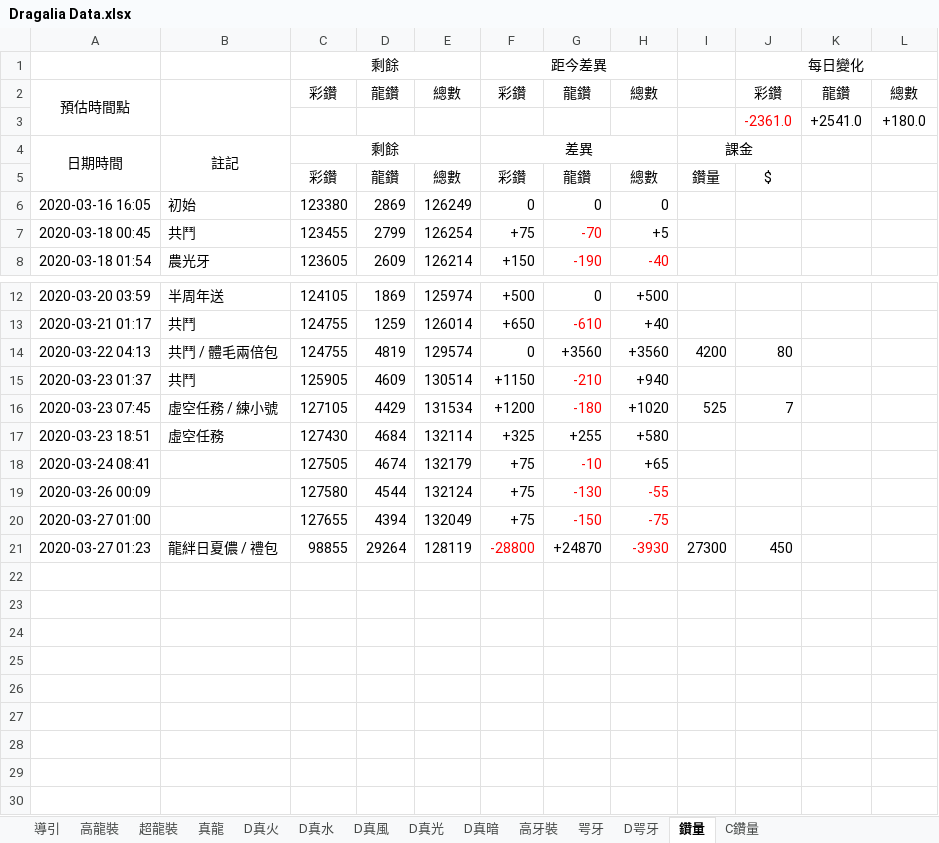
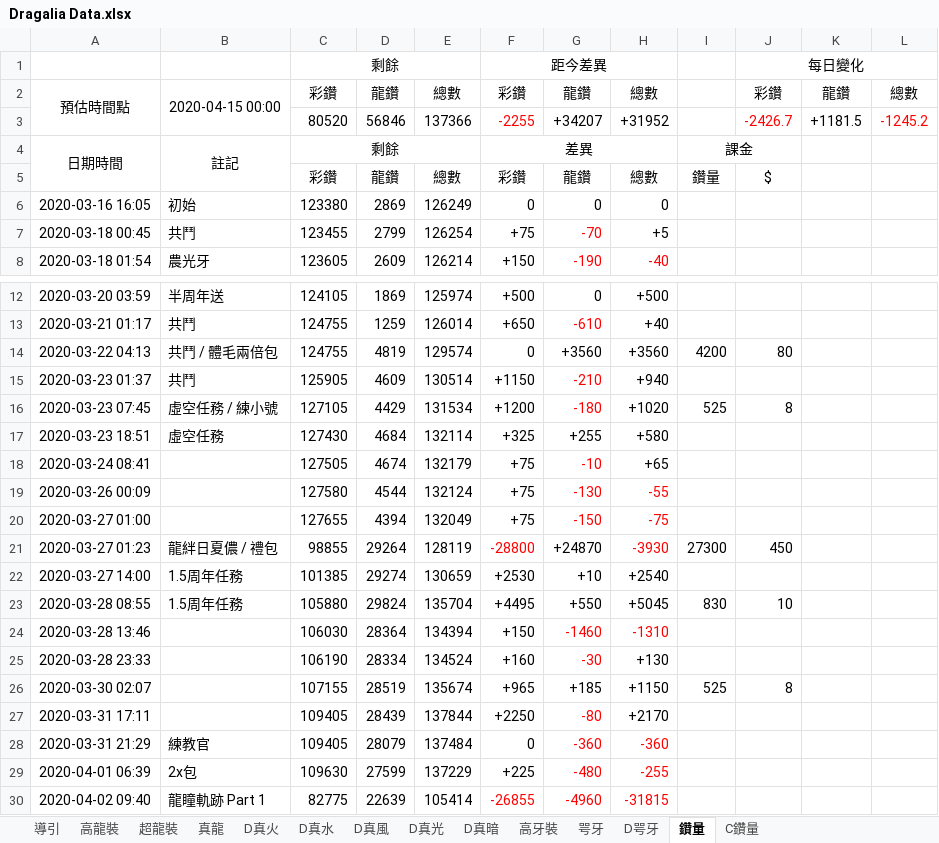
Before and after one commit to RaenonX-DL/dragalia-data-track, an Excel workbook: Dragalia Data.xlsx, sheet 鑽量, drawn as a sheet; only a part is shown, gaps mark what is left out; values as stored, in another font and other column widths than the file's, no borders; removed rows and columns are numbered as before the commit, all else as after; the diff names each change by its address in the sheet, - before the commit and + after, or states it on an @@ line.

```diff
--- a/Dragalia Data.xlsx (sheet 鑽量)
+++ b/Dragalia Data.xlsx (sheet 鑽量)
-B2: (empty)
+B2: 2020-04-15 00:00
-row 3:  |  |  |  |  |  |  |  |  | -2361.0 | +2541.0 | +180.0
+row 3:  |  | 80520 | 56846 | 137366 | -2255 | +34207 | +31952 |  | -2426.7 | +1181.5 | -1245.2
-J16: 7
+J16: 8
+row 22: 2020-03-27 14:00 | 1.5周年任務 | 101385 | 29274 | 130659 | +2530 | +10 | +2540
+row 23: 2020-03-28 08:55 | 1.5周年任務 | 105880 | 29824 | 135704 | +4495 | +550 | +5045 | 830 | 10
+row 24: 2020-03-28 13:46 |  | 106030 | 28364 | 134394 | +150 | -1460 | -1310
+row 25: 2020-03-28 23:33 |  | 106190 | 28334 | 134524 | +160 | -30 | +130
+row 26: 2020-03-30 02:07 |  | 107155 | 28519 | 135674 | +965 | +185 | +1150 | 525 | 8
+row 27: 2020-03-31 17:11 |  | 109405 | 28439 | 137844 | +2250 | -80 | +2170
+row 28: 2020-03-31 21:29 | 練教官 | 109405 | 28079 | 137484 | 0 | -360 | -360
+row 29: 2020-04-01 06:39 | 2x包 | 109630 | 27599 | 137229 | +225 | -480 | -255
+row 30: 2020-04-02 09:40 | 龍瞳軌跡 Part 1 | 82775 | 22639 | 105414 | -26855 | -4960 | -31815
```
Also changed, not shown: sheet D咢牙, sheet 咢牙, sheet 真龍, sheet D真水, sheet 超龍裝, sheet 高龍裝, 2 more sheets, charts or pictures, 2 other files.
